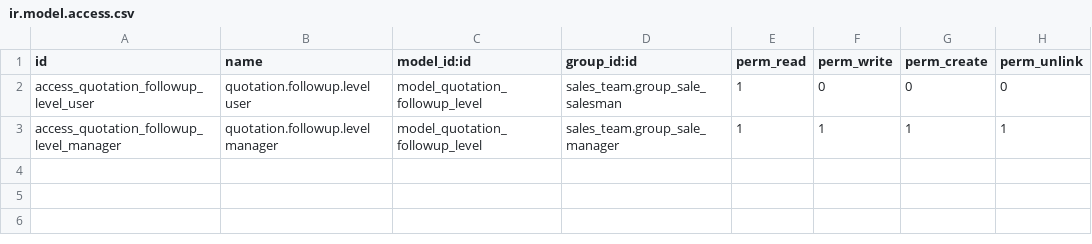
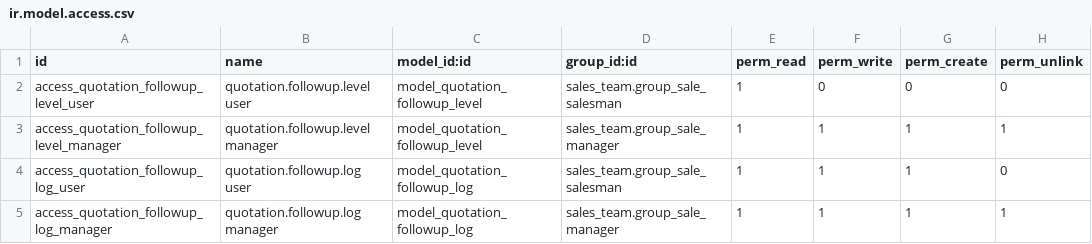
Before and after one commit to technovision-dev/odoo-claude-course, a CSV file: addons-custom/sale_quotation_followup/security/ir.model.access.csv, drawn as a sheet.

Commit message:
[ADD] sale_quotation_followup: follow-up log, quotation sent date, opt-out, smart button, record rules (Section 4)

```diff
--- a/addons-custom/sale_quotation_followup/security/ir.model.access.csv
+++ b/addons-custom/sale_quotation_followup/security/ir.model.access.csv
@@ -3 +3,3 @@ access_quotation_followup_level_user,quotation.followup.level user,model_quotati
 access_quotation_followup_level_manager,quotation.followup.level manager,model_quotation_followup_level,sales_team.group_sale_manager,1,1,1,1
+access_quotation_followup_log_user,quotation.followup.log user,model_quotation_followup_log,sales_team.group_sale_salesman,1,1,1,0
+access_quotation_followup_log_manager,quotation.followup.log manager,model_quotation_followup_log,sales_team.group_sale_manager,1,1,1,1
```
Also changed, not shown: 11 other files.
